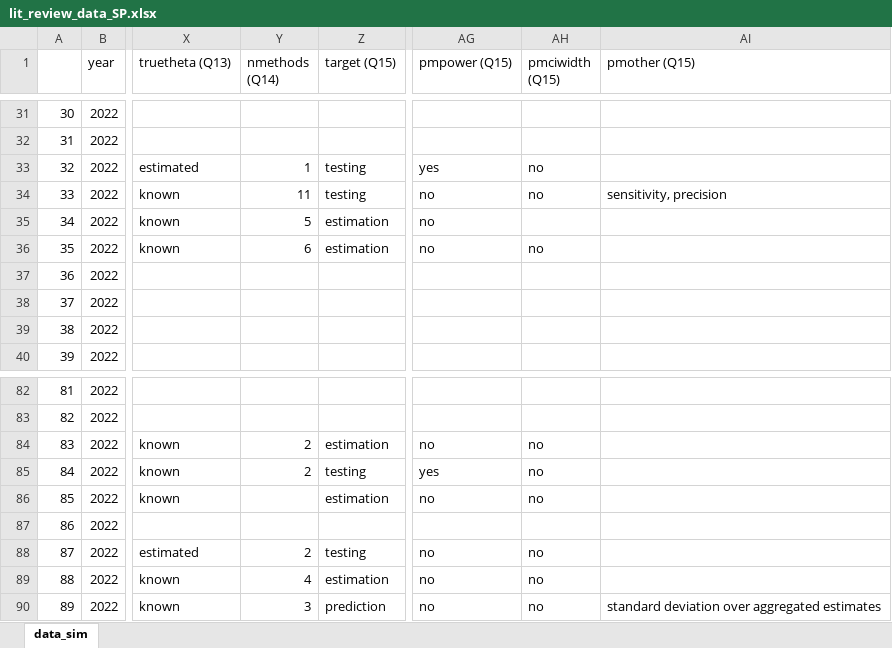
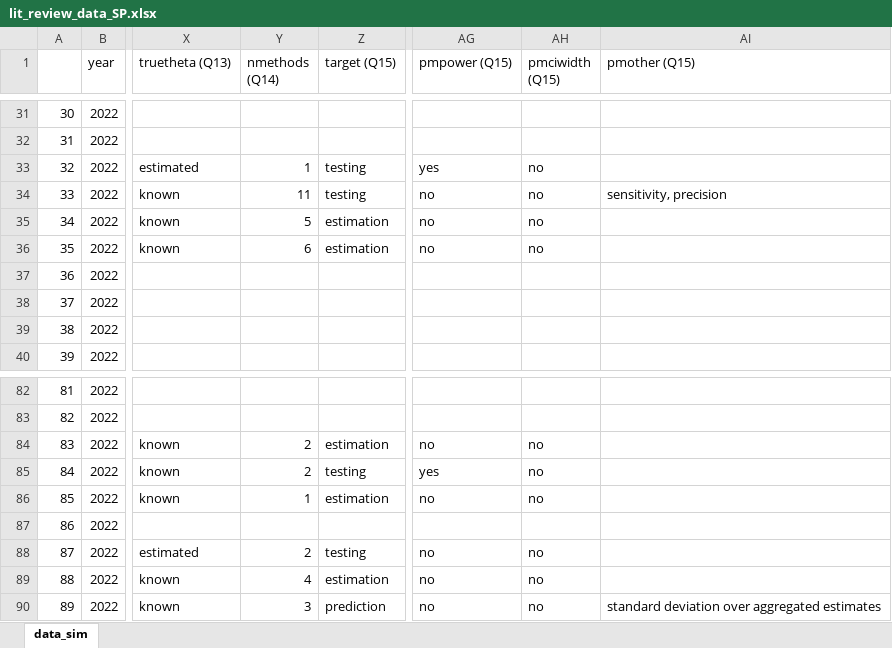
Before and after one commit to bsiepe/SimPsychReview, an Excel workbook: data/lit_review_data_SP.xlsx, sheet data_sim, drawn as a sheet; only a part is shown, gaps mark what is left out; values as stored, in another font and other column widths than the file's, no borders; the diff names each change by its address in the sheet, - before the commit and + after, or states it on an @@ line.

Commit message:
fill in NAs

```diff
--- a/data/lit_review_data_SP.xlsx (sheet data_sim)
+++ b/data/lit_review_data_SP.xlsx (sheet data_sim)
-AH35 (pmciwidth (Q15)): (empty)
+AH35 (pmciwidth (Q15)): no
-Y86 (nmethods (Q14)): (empty)
+Y86 (nmethods (Q14)): 1
```
